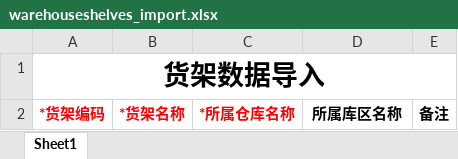
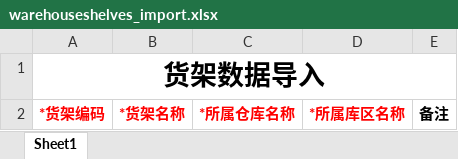
Before and after one commit to hongshu1/fengfu-pubbase, an Excel workbook: src/main/resources/jxls_templates/warehouseshelves_import.xlsx, sheet Sheet1, drawn as a sheet; values as stored, in another font and other column widths than the file's, no borders; the diff names each change by its address in the sheet, - before the commit and + after, or states it on an @@ line.

```diff
--- a/src/main/resources/jxls_templates/warehouseshelves_import.xlsx (sheet Sheet1)
+++ b/src/main/resources/jxls_templates/warehouseshelves_import.xlsx (sheet Sheet1)
-D2: 所属库区名称
+D2: *所属库区名称
-D2 text colour: black
+D2 text colour: #FF0000
```
Also changed, not shown: 2 other files.
